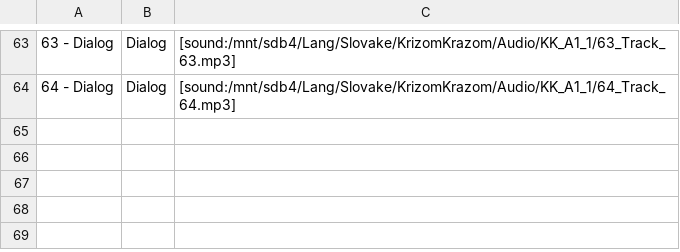
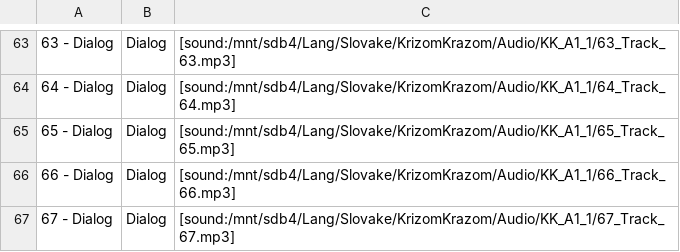
Before and after one commit to evilusean/Pysean, a CSV file: Sean/Slovak/KrizomKrazom/A1/KK_A1_1_Anki.csv, drawn as a sheet; only a part is shown, gaps mark what is left out; the diff names each change by its address in the sheet, - before the commit and + after, or states it on an @@ line.

Commit message:
Update KK_A1_1_Anki.csv

```diff
--- a/Sean/Slovak/KrizomKrazom/A1/KK_A1_1_Anki.csv
+++ b/Sean/Slovak/KrizomKrazom/A1/KK_A1_1_Anki.csv
+row 65: 65 - Dialog | Dialog | [sound:/mnt/sdb4/Lang/Slovake/KrizomKrazom/Audio/KK_A1_1/65_Track_65.mp3]
+row 66: 66 - Dialog | Dialog | [sound:/mnt/sdb4/Lang/Slovake/KrizomKrazom/Audio/KK_A1_1/66_Track_66.mp3]
+row 67: 67 - Dialog | Dialog | [sound:/mnt/sdb4/Lang/Slovake/KrizomKrazom/Audio/KK_A1_1/67_Track_67.mp3]
```
